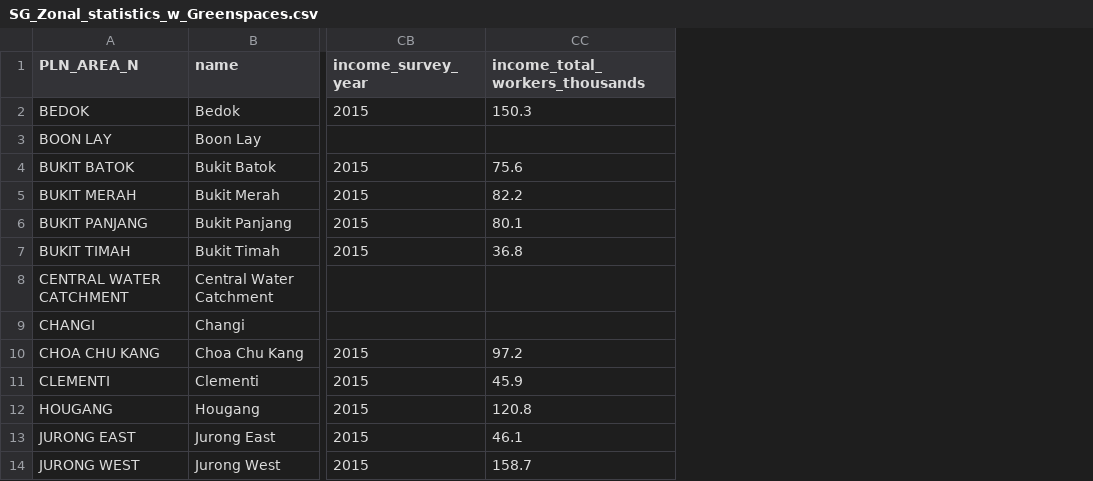
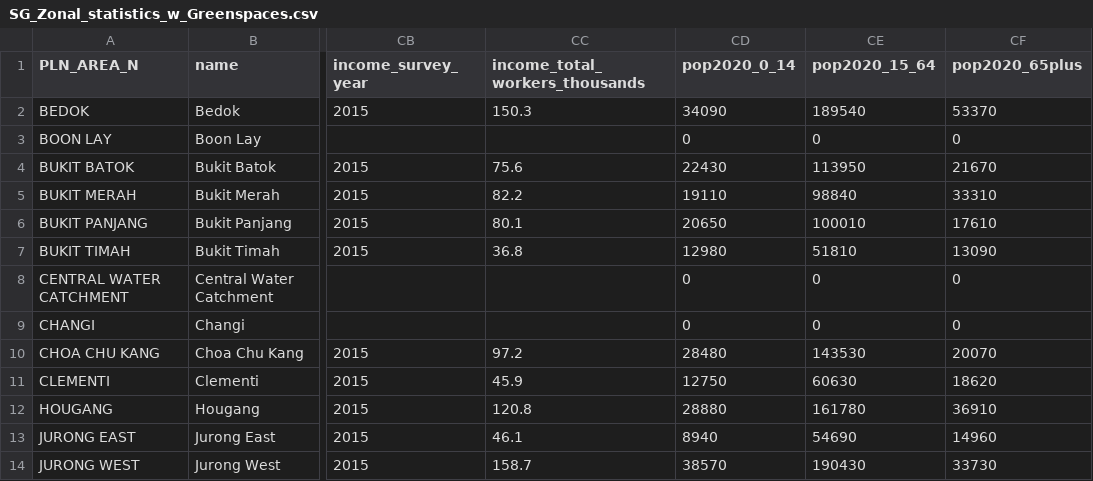
Before and after one commit to Luke-Brittain/SG_Greenspaces, a CSV file: SG_GreenSpaces/SG_Zonal_statistics_w_Greenspaces.csv, drawn as a sheet; only a part is shown, gaps mark what is left out; the diff names each change by its address in the sheet, - before the commit and + after, or states it on an @@ line.

Commit message:
Add files via upload

```diff
--- a/SG_GreenSpaces/SG_Zonal_statistics_w_Greenspaces.csv
+++ b/SG_GreenSpaces/SG_Zonal_statistics_w_Greenspaces.csv
+column CD (pop2020_0_14), rows 2-14: 34090 | 0 | 22430 | 19110 | 20650 | 12980 | 0 | 0 | 28480 | 12750 | 28880 | 8940 | 38570
+column CE (pop2020_15_64), rows 2-14: 189540 | 0 | 113950 | 98840 | 100010 | 51810 | 0 | 0 | 143530 | 60630 | 161780 | 54690 | 190430
+column CF (pop2020_65plus), rows 2-14: 53370 | 0 | 21670 | 33310 | 17610 | 13090 | 0 | 0 | 20070 | 18620 | 36910 | 14960 | 33730
```
